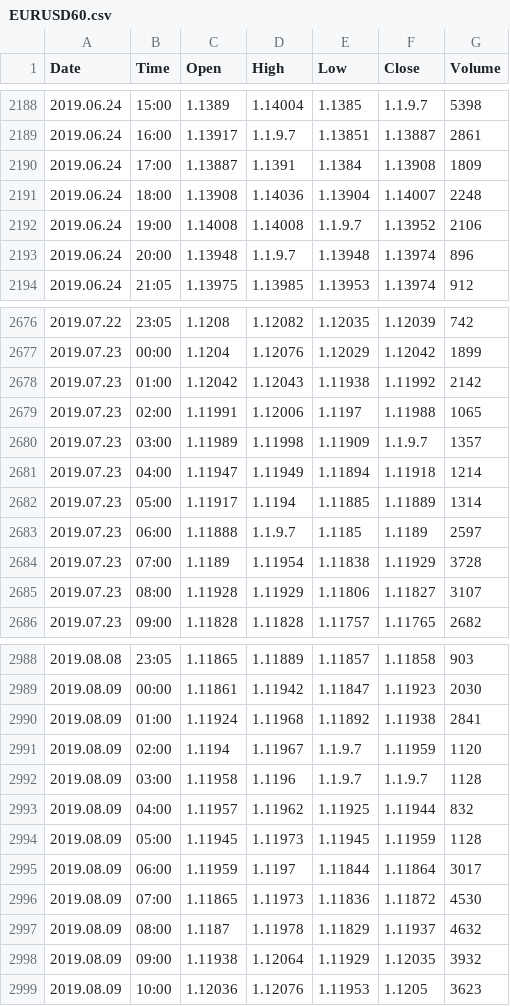
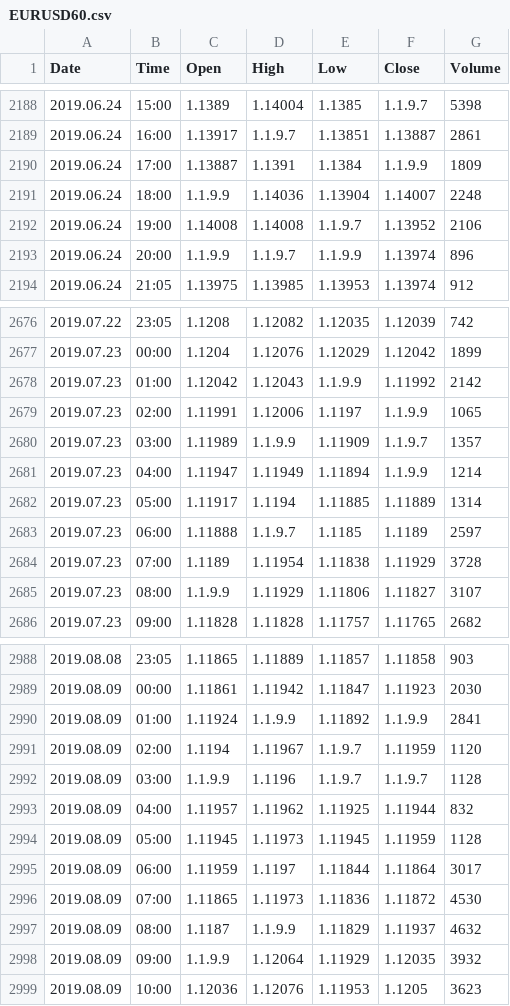
Before and after one commit to jgwill/jgtapy, a CSV file: EURUSD60.csv, drawn as a sheet; only a part is shown, gaps mark what is left out; the diff covers the shown part only.

```diff
--- a/EURUSD60.csv
+++ b/EURUSD60.csv
@@ -2189,6 +2189,6 @@ Date,Time,Open,High,Low,Close,Volume
 2019.06.24,16:00,1.13917,1.1.9.7,1.13851,1.13887,2861
-2019.06.24,17:00,1.13887,1.1391,1.1384,1.13908,1809
-2019.06.24,18:00,1.13908,1.14036,1.13904,1.14007,2248
+2019.06.24,17:00,1.13887,1.1391,1.1384,1.1.9.9,1809
+2019.06.24,18:00,1.1.9.9,1.14036,1.13904,1.14007,2248
 2019.06.24,19:00,1.14008,1.14008,1.1.9.7,1.13952,2106
-2019.06.24,20:00,1.13948,1.1.9.7,1.13948,1.13974,896
+2019.06.24,20:00,1.1.9.9,1.1.9.7,1.1.9.9,1.13974,896
 2019.06.24,21:05,1.13975,1.13985,1.13953,1.13974,912
@@ -2677,6 +2677,6 @@ Date,Time,Open,High,Low,Close,Volume
 2019.07.23,00:00,1.1204,1.12076,1.12029,1.12042,1899
-2019.07.23,01:00,1.12042,1.12043,1.11938,1.11992,2142
-2019.07.23,02:00,1.11991,1.12006,1.1197,1.11988,1065
-2019.07.23,03:00,1.11989,1.11998,1.11909,1.1.9.7,1357
-2019.07.23,04:00,1.11947,1.11949,1.11894,1.11918,1214
+2019.07.23,01:00,1.12042,1.12043,1.1.9.9,1.11992,2142
+2019.07.23,02:00,1.11991,1.12006,1.1197,1.1.9.9,1065
+2019.07.23,03:00,1.11989,1.1.9.9,1.11909,1.1.9.7,1357
+2019.07.23,04:00,1.11947,1.11949,1.11894,1.1.9.9,1214
 2019.07.23,05:00,1.11917,1.1194,1.11885,1.11889,1314
@@ -2684,3 +2684,3 @@ Date,Time,Open,High,Low,Close,Volume
 2019.07.23,07:00,1.1189,1.11954,1.11838,1.11929,3728
-2019.07.23,08:00,1.11928,1.11929,1.11806,1.11827,3107
+2019.07.23,08:00,1.1.9.9,1.11929,1.11806,1.11827,3107
 2019.07.23,09:00,1.11828,1.11828,1.11757,1.11765,2682
@@ -2989,5 +2989,5 @@ Date,Time,Open,High,Low,Close,Volume
 2019.08.09,00:00,1.11861,1.11942,1.11847,1.11923,2030
-2019.08.09,01:00,1.11924,1.11968,1.11892,1.11938,2841
+2019.08.09,01:00,1.11924,1.1.9.9,1.11892,1.1.9.9,2841
 2019.08.09,02:00,1.1194,1.11967,1.1.9.7,1.11959,1120
-2019.08.09,03:00,1.11958,1.1196,1.1.9.7,1.1.9.7,1128
+2019.08.09,03:00,1.1.9.9,1.1196,1.1.9.7,1.1.9.7,1128
 2019.08.09,04:00,1.11957,1.11962,1.11925,1.11944,832
@@ -2996,4 +2996,4 @@ Date,Time,Open,High,Low,Close,Volume
 2019.08.09,07:00,1.11865,1.11973,1.11836,1.11872,4530
-2019.08.09,08:00,1.1187,1.11978,1.11829,1.11937,4632
-2019.08.09,09:00,1.11938,1.12064,1.11929,1.12035,3932
+2019.08.09,08:00,1.1187,1.1.9.9,1.11829,1.11937,4632
+2019.08.09,09:00,1.1.9.9,1.12064,1.11929,1.12035,3932
 2019.08.09,10:00,1.12036,1.12076,1.11953,1.1205,3623
```
Also changed, not shown: 138 edited cells elsewhere in this file, sample-pds-history.csv, 3 other files.
